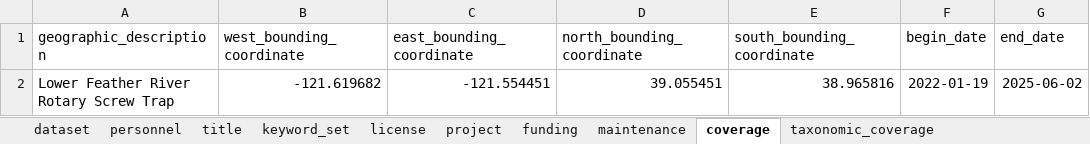
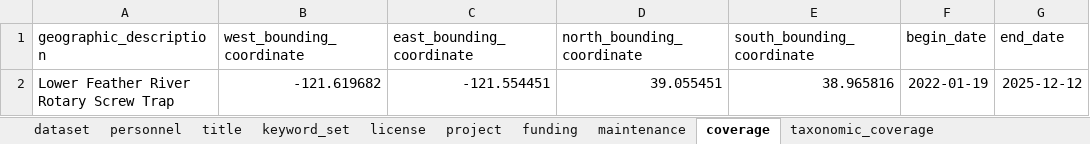
Before and after one commit to SRJPE/jpe-lower-feather-edi, an Excel workbook: data-raw/metadata/lower_feather_metadata.xlsx, sheet coverage, drawn as a sheet; values as stored, in another font and other column widths than the file's, no borders; the diff names each change by its address in the sheet, - before the commit and + after, or states it on an @@ line.

Commit message:
updates folder path, updates metadata time range

```diff
--- a/data-raw/metadata/lower_feather_metadata.xlsx (sheet coverage)
+++ b/data-raw/metadata/lower_feather_metadata.xlsx (sheet coverage)
-G2 (end_date): 2025-06-02
+G2 (end_date): 2025-12-12
```
Also changed, not shown: 2 other files.
